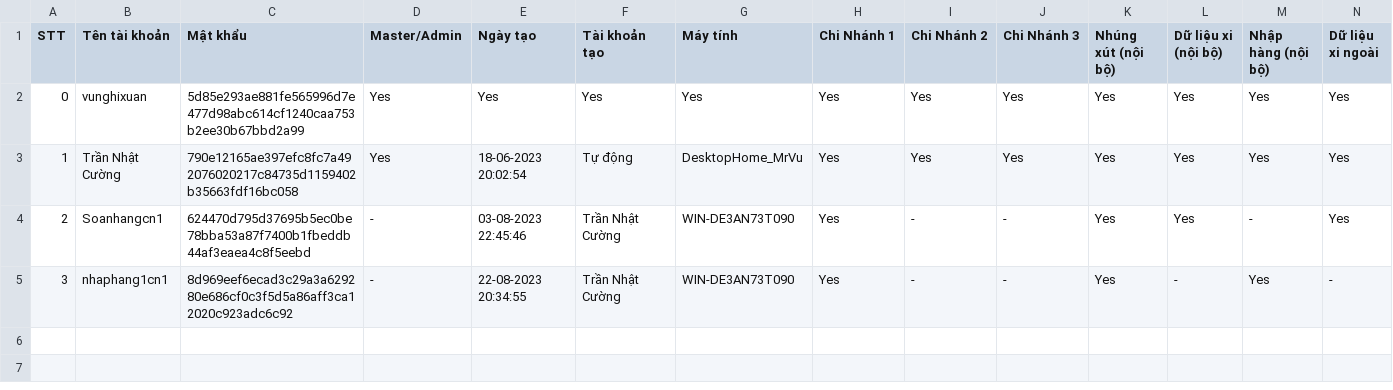
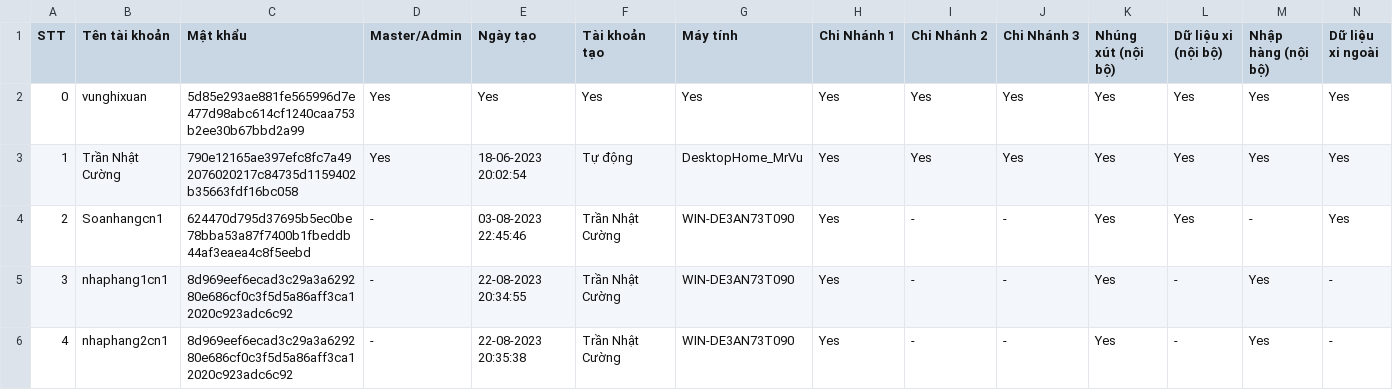
Before and after one commit to goldappversion3/HiepThanh_Data, a CSV file: source/accounts/accounts.csv, drawn as a sheet; only a part is shown; rows hold the shown columns only; the diff names each change by its address in the sheet, - before the commit and + after, or states it on an @@ line.

Commit message:
Update file

```diff
--- a/source/accounts/accounts.csv
+++ b/source/accounts/accounts.csv
+row 6: 4 | nhaphang2cn1 | 8d969eef6ecad3c29a3a629280e686cf0c3f5d5a86aff3ca12020c923adc6c92 | - | 22-08-2023 20:35:38 | Trần Nhật Cường | WIN-DE3AN73T090 | Yes | - | - | Yes | - | Yes | -
```
